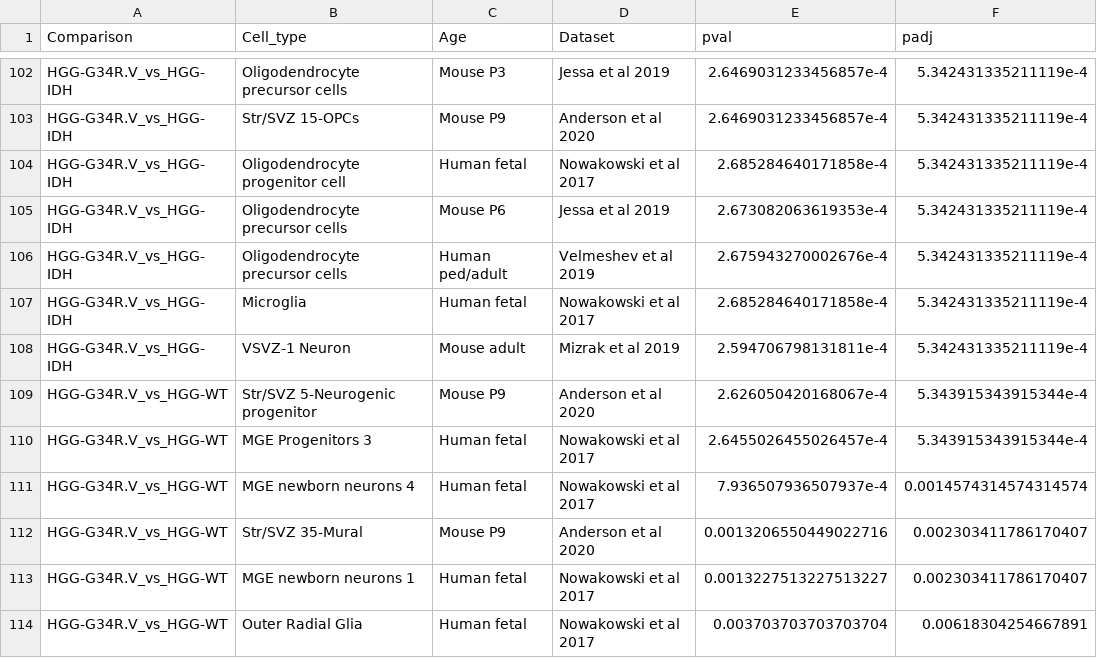
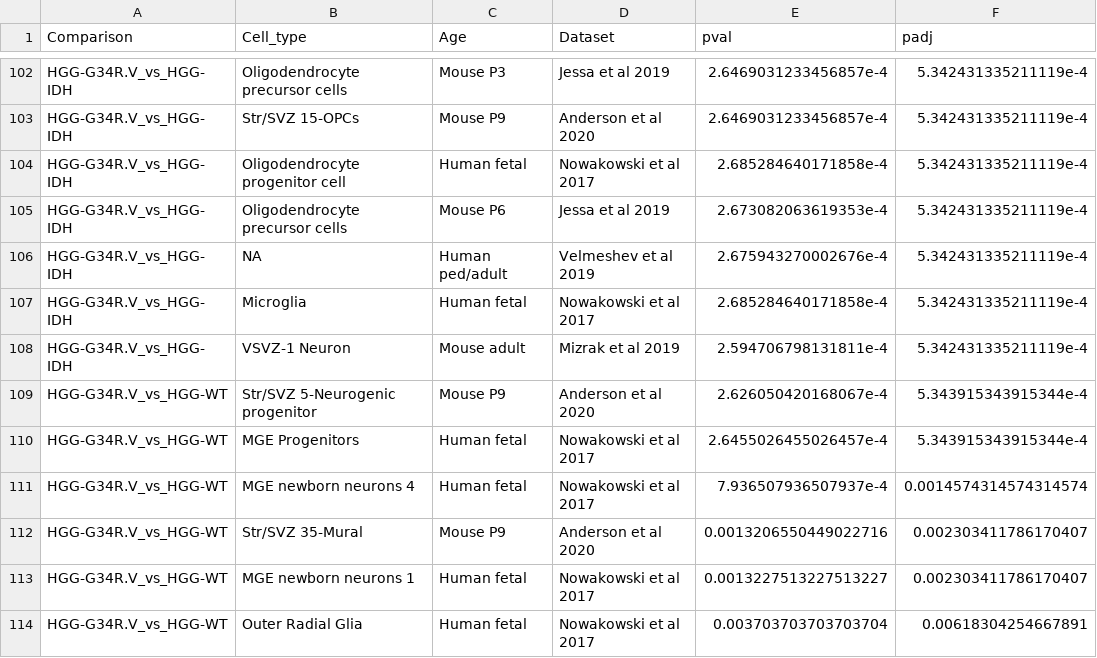
Before and after one commit to fungenomics/G34-gliomas, a TSV file: bulk_transcriptome_epigenome/output/02/table_gsea.tsv, drawn as a sheet; only a part is shown, gaps mark what is left out; the diff covers the shown part only; the diff names each change by its address in the sheet, - before the commit and + after, or states it on an @@ line.

```diff
--- a/bulk_transcriptome_epigenome/output/02/table_gsea.tsv
+++ b/bulk_transcriptome_epigenome/output/02/table_gsea.tsv
-B106 (Cell_type): Oligodendrocyte precursor cells
+B106 (Cell_type): NA
-B110 (Cell_type): MGE Progenitors 3
+B110 (Cell_type): MGE Progenitors
```
Also changed, not shown: 62 edited cells elsewhere in this file, bulk_transcriptome_epigenome/output/02/fgsea_df.tsv, bulk_transcriptome_epigenome/output/02/fgsea_results_padj<0.01_IDH_top_le.tsv, 10 other files.
